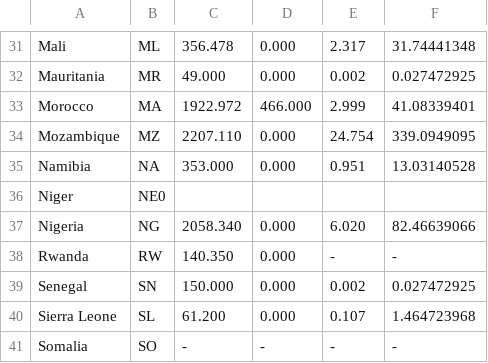
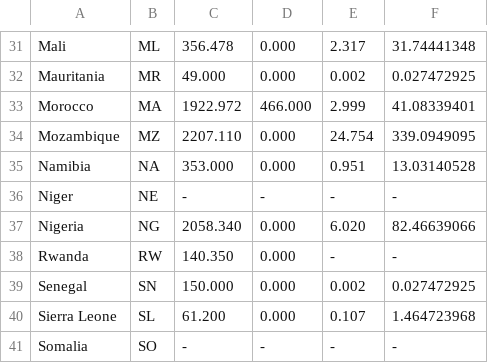
Before and after one commit to pypsa-meets-africa/pypsa-africa-archived, a CSV file: data/hydro_capacities.csv, drawn as a sheet; only a part is shown, gaps mark what is left out.

Commit message:
Fix Niger

```diff
--- a/data/hydro_capacities.csv
+++ b/data/hydro_capacities.csv
@@ -35,3 +35,3 @@ Mozambique,MZ,2207.110,0.000,24.754,339.0949095
 Namibia,NA,353.000,0.000,0.951,13.03140528
-Niger,NE0
+Niger,NE,-,-,-,-
 Nigeria,NG,2058.340,0.000,6.020,82.46639066
```
